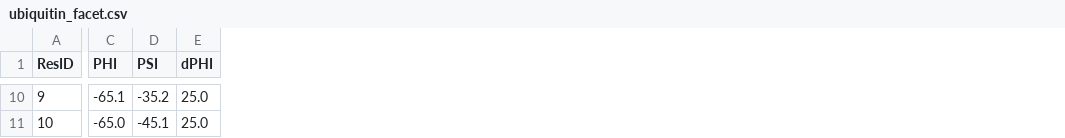
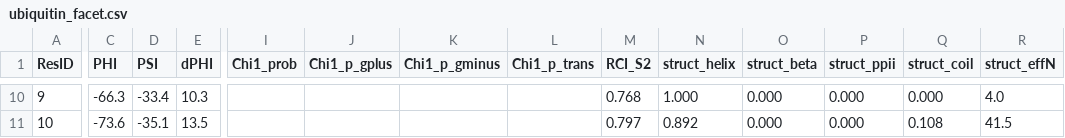
Before and after one commit to maxzinke/facet-nmr, a CSV file: examples/ubiquitin_facet.csv, drawn as a sheet; only a part is shown, gaps mark what is left out; the diff covers the shown part only; the diff names each change by its address in the sheet, - before the commit and + after, or states it on an @@ line.

```diff
--- a/examples/ubiquitin_facet.csv
+++ b/examples/ubiquitin_facet.csv
+column I (Chi1_prob), empty
+column J (Chi1_p_gplus), empty
+column K (Chi1_p_gminus), empty
+column L (Chi1_p_trans), empty
+column M (RCI_S2), rows 10-11: 0.768 | 0.797
+column N (struct_helix), rows 10-11: 1.000 | 0.892
+column O (struct_beta), rows 10-11: 0.000 | 0.000
+column P (struct_ppii), rows 10-11: 0.000 | 0.000
+column Q (struct_coil), rows 10-11: 0.000 | 0.108
+column R (struct_effN), rows 10-11: 4.0 | 41.5
-C10 (PHI): -65.1
+C10 (PHI): -66.3
-D10 (PSI): -35.2
+D10 (PSI): -33.4
-E10 (dPHI): 25.0
+E10 (dPHI): 10.3
-C11 (PHI): -65.0
+C11 (PHI): -73.6
-D11 (PSI): -45.1
+D11 (PSI): -35.1
-E11 (dPHI): 25.0
+E11 (dPHI): 13.5
```
Also changed, not shown: 63 edited cells elsewhere in this file, 17 other files.
